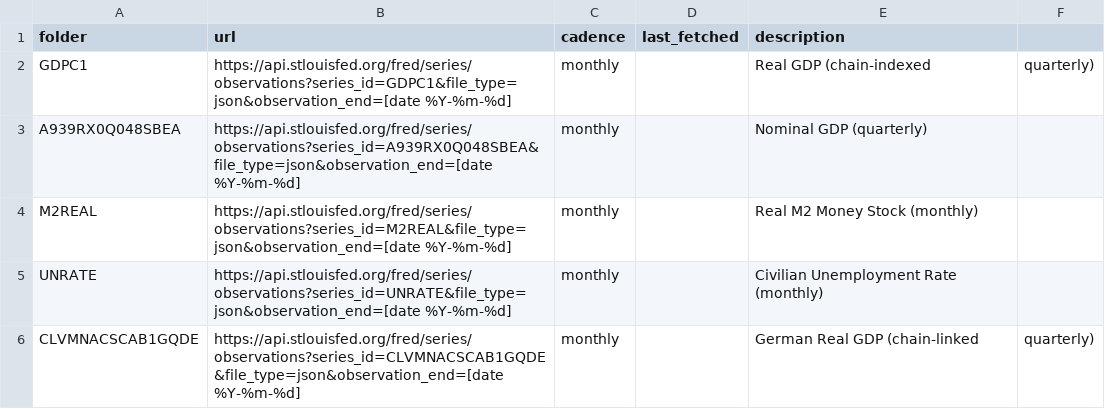
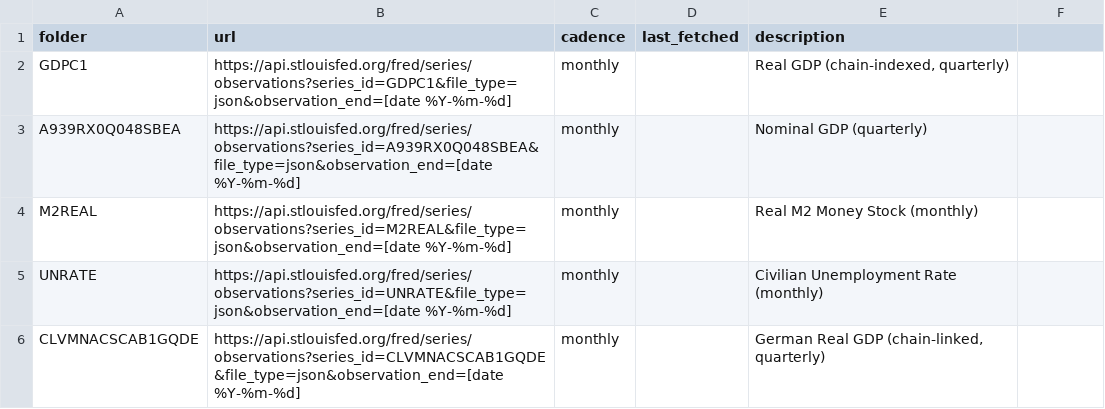
Before and after one commit to ritualage/Analysis, a CSV file: data/catalog.csv, drawn as a sheet.

Commit message:
fixed encapsulation

```diff
--- a/data/catalog.csv
+++ b/data/catalog.csv
@@ -1,3 +1,3 @@
 folder,url,cadence,last_fetched,description
-GDPC1,https://api.stlouisfed.org/fred/series/observations?series_id=GDPC1&file_type=json&observation_end=[date %Y-%m-%d],monthly,,Real GDP (chain‑indexed, quarterly)
+GDPC1,https://api.stlouisfed.org/fred/series/observations?series_id=GDPC1&file_type=json&observation_end=[date %Y-%m-%d],monthly,,"Real GDP (chain‑indexed, quarterly)"
 A939RX0Q048SBEA,https://api.stlouisfed.org/fred/series/observations?series_id=A939RX0Q048SBEA&file_type=json&observation_end=[date %Y-%m-%d],monthly,,Nominal GDP (quarterly)
@@ -5,2 +5,2 @@ M2REAL,https://api.stlouisfed.org/fred/series/observations?series_id=M2REAL&file
 UNRATE,https://api.stlouisfed.org/fred/series/observations?series_id=UNRATE&file_type=json&observation_end=[date %Y-%m-%d],monthly,,Civilian Unemployment Rate (monthly)
-CLVMNACSCAB1GQDE,https://api.stlouisfed.org/fred/series/observations?series_id=CLVMNACSCAB1GQDE&file_type=json&observation_end=[date %Y-%m-%d],monthly,,German Real GDP (chain‑linked, quarterly)
+CLVMNACSCAB1GQDE,https://api.stlouisfed.org/fred/series/observations?series_id=CLVMNACSCAB1GQDE&file_type=json&observation_end=[date %Y-%m-%d],monthly,,"German Real GDP (chain‑linked, quarterly)"
```
